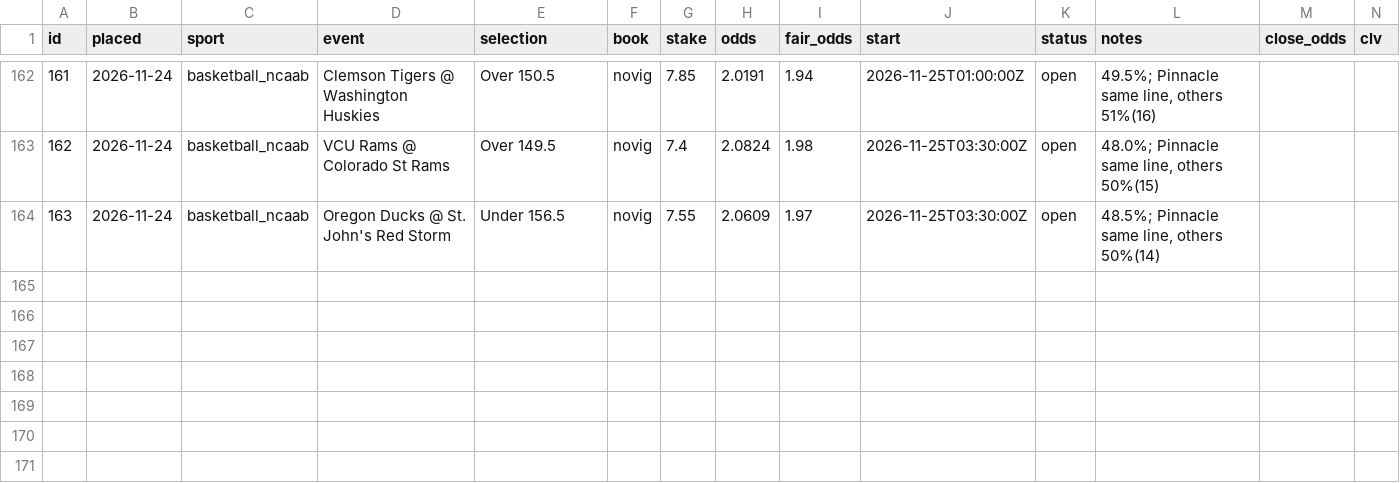
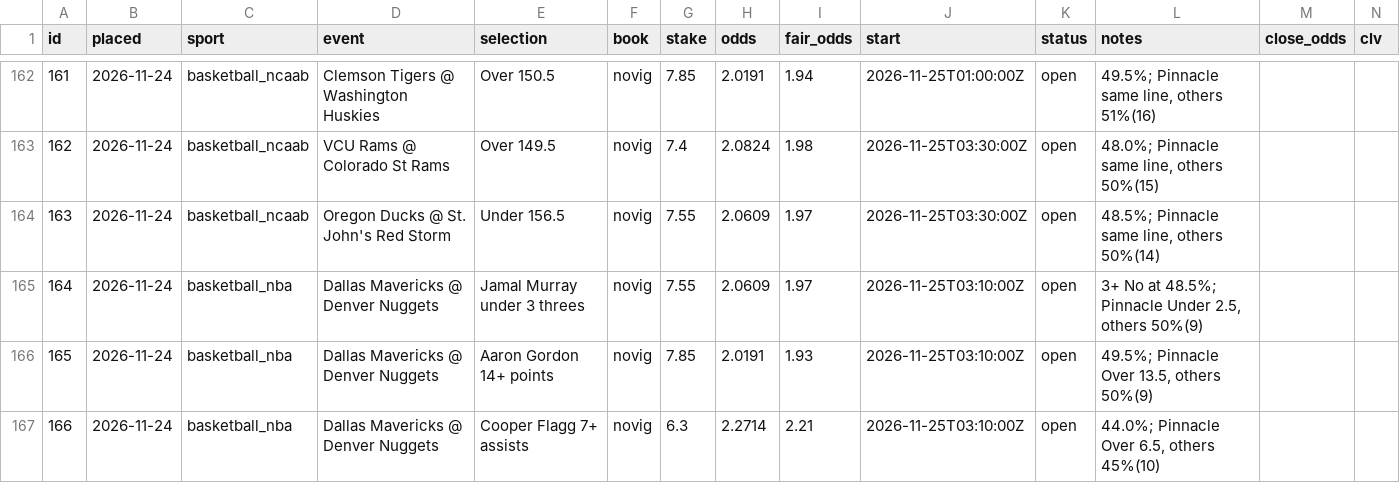
Before and after one commit to thomasreek/Bets, a CSV file: bet_log.csv, drawn as a sheet; only a part is shown, gaps mark what is left out.

```diff
--- a/bet_log.csv
+++ b/bet_log.csv
@@ -164 +164,4 @@ id,placed,sport,event,selection,book,stake,odds,fair_odds,start,status,notes,clo
 163,2026-11-24,basketball_ncaab,Oregon Ducks @ St. John's Red Storm,Under 156.5,novig,7.55,2.0609,1.97,2026-11-25T03:30:00Z,open,"48.5%; Pinnacle same line, others 50%(14)",,
+164,2026-11-24,basketball_nba,Dallas Mavericks @ Denver Nuggets,Jamal Murray under 3 threes,novig,7.55,2.0609,1.97,2026-11-25T03:10:00Z,open,"3+ No at 48.5%; Pinnacle Under 2.5, others 50%(9)",,
+165,2026-11-24,basketball_nba,Dallas Mavericks @ Denver Nuggets,Aaron Gordon 14+ points,novig,7.85,2.0191,1.93,2026-11-25T03:10:00Z,open,"49.5%; Pinnacle Over 13.5, others 50%(9)",,
+166,2026-11-24,basketball_nba,Dallas Mavericks @ Denver Nuggets,Cooper Flagg 7+ assists,novig,6.3,2.2714,2.21,2026-11-25T03:10:00Z,open,"44.0%; Pinnacle Over 6.5, others 45%(10)",,
```
Also changed, not shown: 2 other files.
